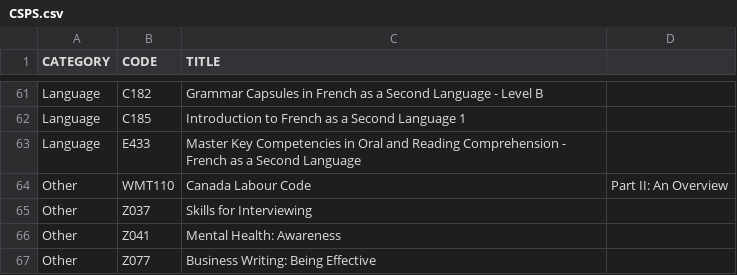
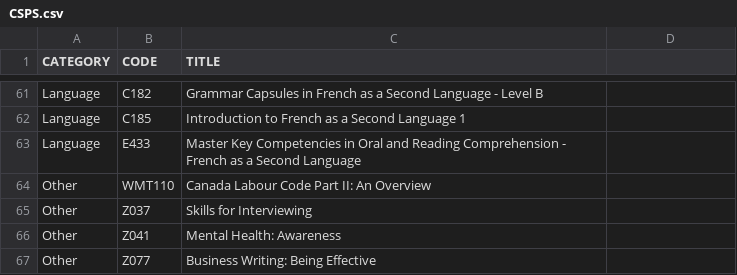
Before and after one commit to onshisan/onshisan.github.io, a CSV file: _data/CSPS.csv, drawn as a sheet; only a part is shown, gaps mark what is left out.

Commit message:
Update CSPS.csv
Comma was breaking this course title

```diff
--- a/_data/CSPS.csv
+++ b/_data/CSPS.csv
@@ -63,3 +63,3 @@ Language,C185,Introduction to French as a Second Language 1
 Language,E433,Master Key Competencies in Oral and Reading Comprehension - French as a Second Language
-Other,WMT110,Canada Labour Code, Part II: An Overview
+Other,WMT110,Canada Labour Code Part II: An Overview
 Other,Z037,Skills for Interviewing
```
